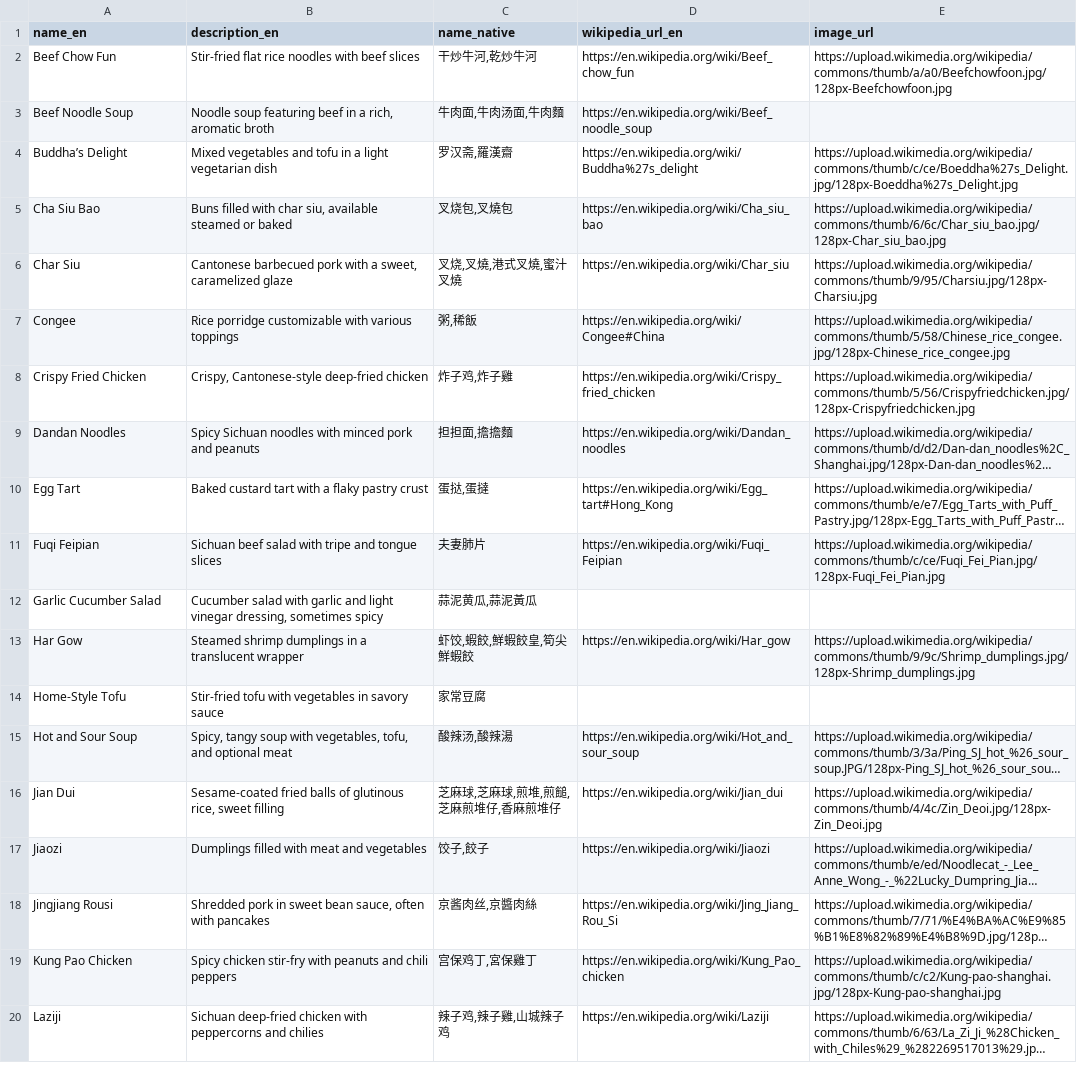
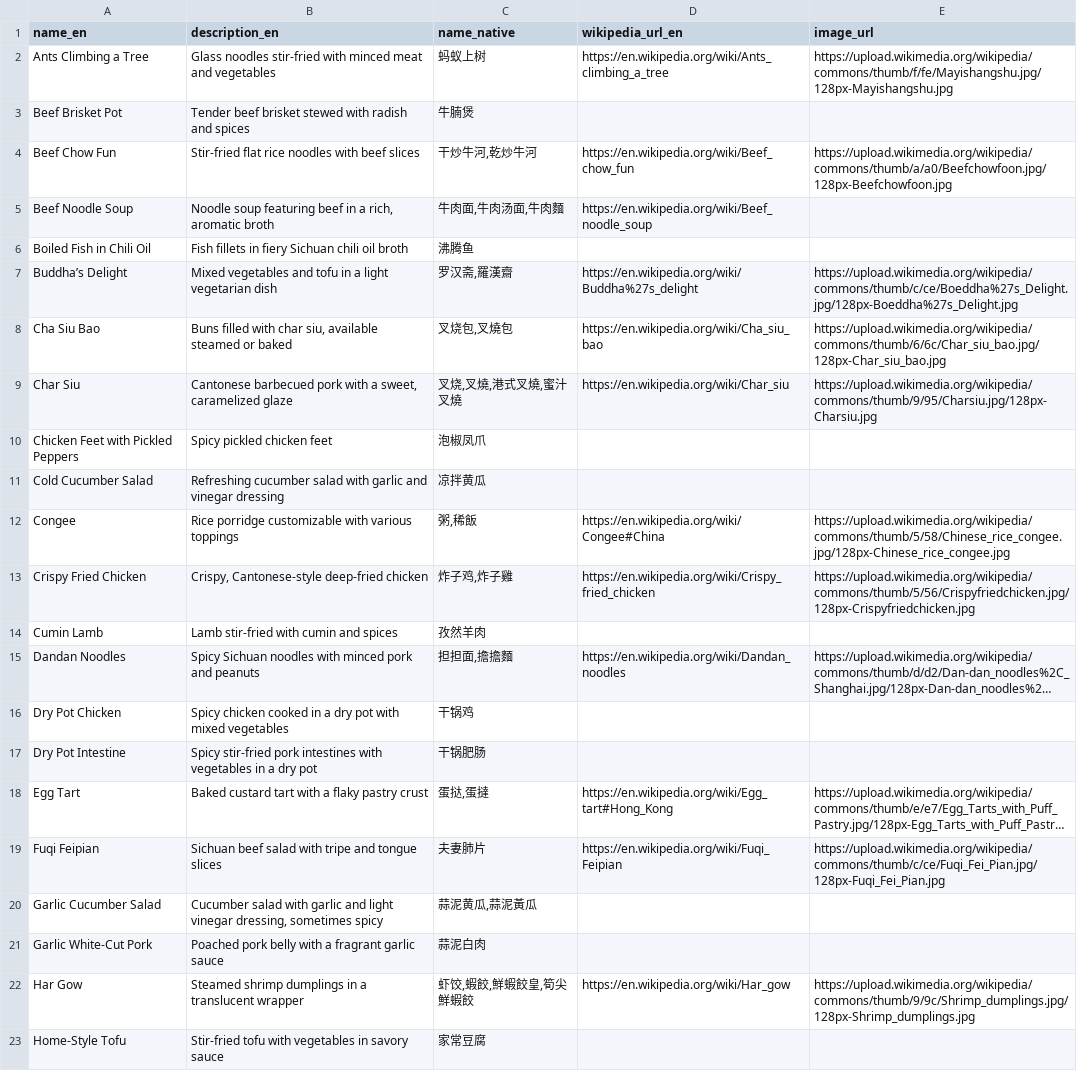
Before and after one commit to FoodTBD/menudb, a TSV file: data/known_dishes.tsv, drawn as a sheet; only a part is shown; the shorter side is filled out with more unchanged rows; long unchanged cells end in …; the diff covers the shown part only; the diff names each change by its address in the sheet, - before the commit and + after, or states it on an @@ line.

```diff
--- a/data/known_dishes.tsv
+++ b/data/known_dishes.tsv
+row 2: Ants Climbing a Tree | Glass noodles stir-fried with minced meat and vegetables | 蚂蚁上树 | https://en.wikipedia.org/wiki/Ants_climbing_a_tree | https://upload.wikimedia.org/wikipedia/commons/thumb/f/fe/Mayishangshu.jpg/128px-Mayishangshu.jpg
+row 3: Beef Brisket Pot | Tender beef brisket stewed with radish and spices | 牛腩煲
+row 6: Boiled Fish in Chili Oil | Fish fillets in fiery Sichuan chili oil broth | 沸腾鱼
+row 10: Chicken Feet with Pickled Peppers | Spicy pickled chicken feet | 泡椒凤爪
+row 11: Cold Cucumber Salad | Refreshing cucumber salad with garlic and vinegar dressing | 凉拌黄瓜
+row 14: Cumin Lamb | Lamb stir-fried with cumin and spices | 孜然羊肉
+row 16: Dry Pot Chicken | Spicy chicken cooked in a dry pot with mixed vegetables | 干锅鸡
+row 17: Dry Pot Intestine | Spicy stir-fried pork intestines with vegetables in a dry pot | 干锅肥肠
+row 21: Garlic White-Cut Pork | Poached pork belly with a fragrant garlic sauce | 蒜泥白肉
```
Also changed, not shown: 17 added rows, 26 removed rows and 2 moved rows elsewhere in this file, 6 other files.
